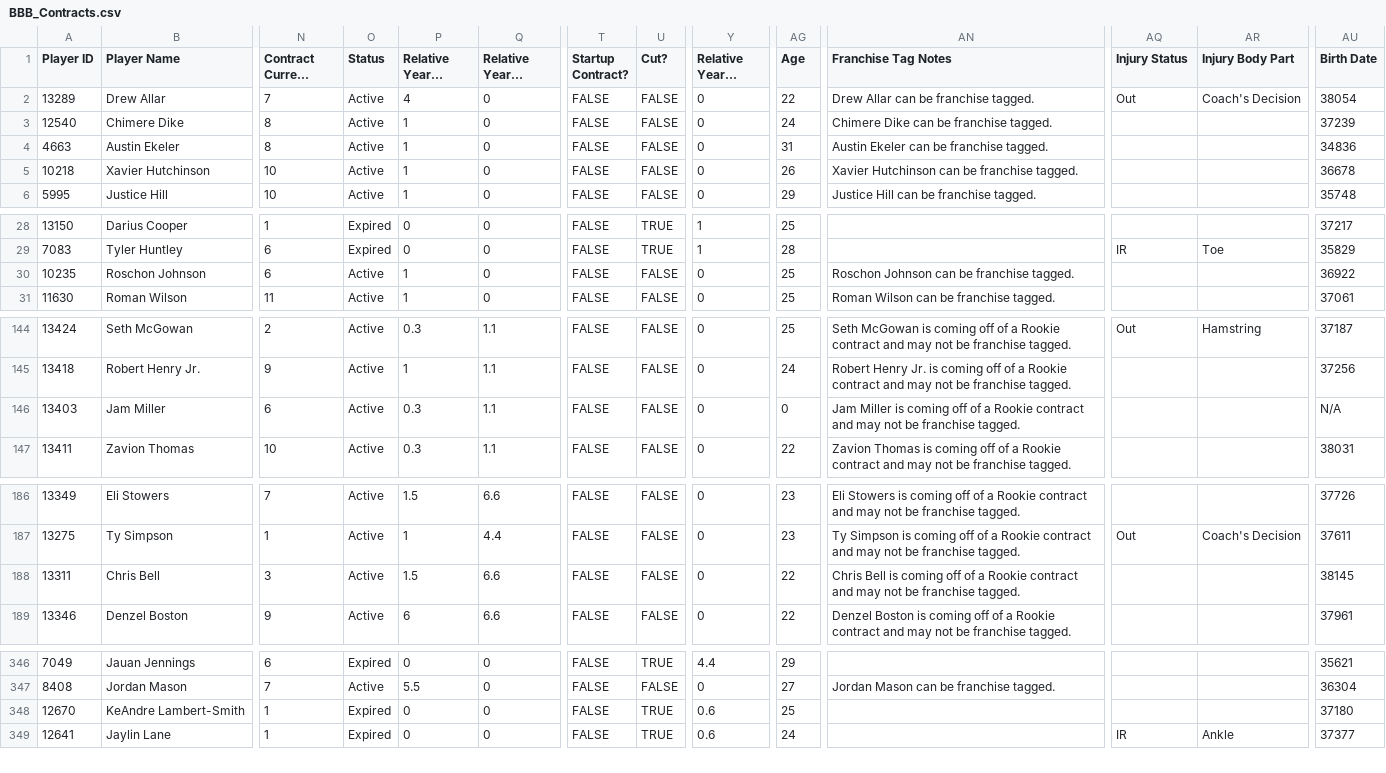
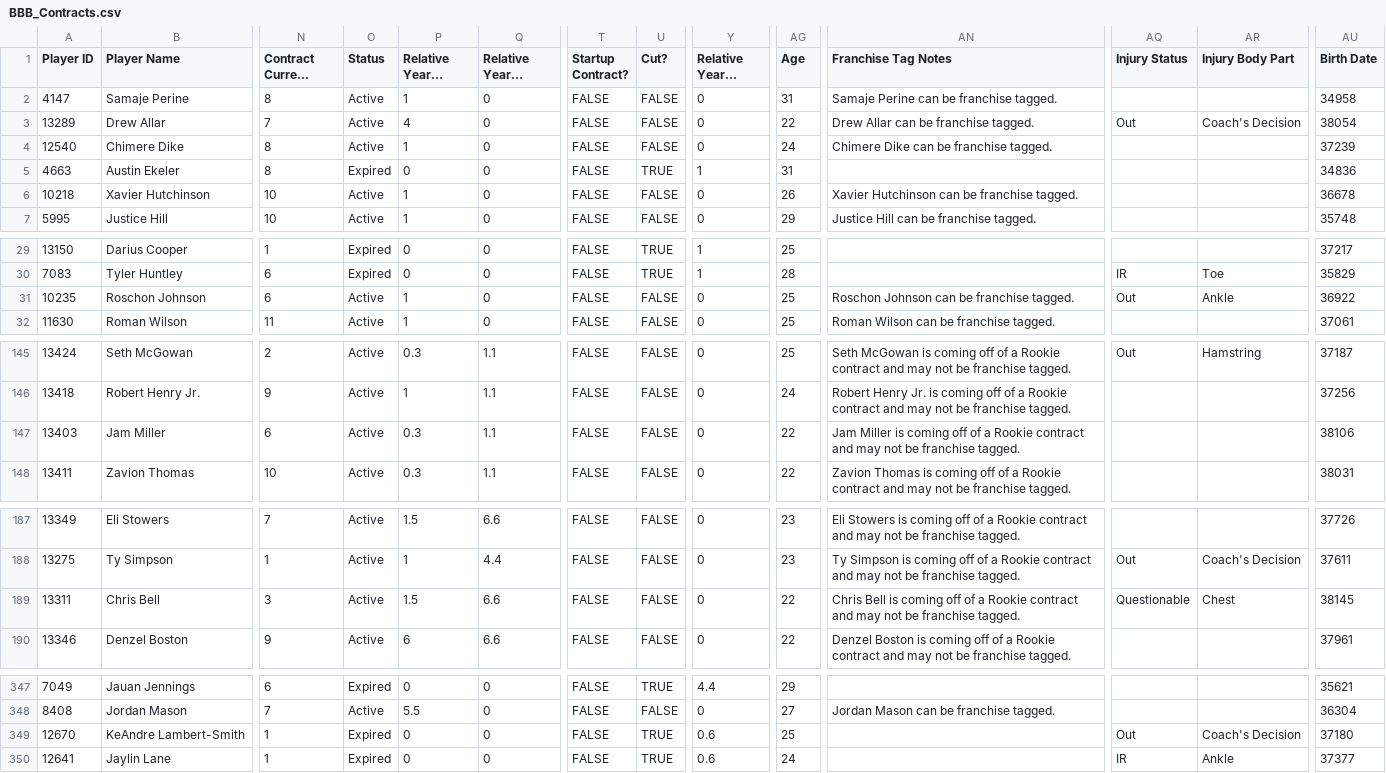
Before and after one commit to lalder95/AGS_Data, a CSV file: CSV/BBB_Contracts.csv, drawn as a sheet; only a part is shown, gaps mark what is left out; long unchanged cells end in …; addresses are those after the commit; rows hold the shown columns only; the diff covers the shown part only; the diff names each change by its address in the sheet, - before the commit and + after, or states it on an @@ line.

Commit message:
Uploading CSV files

```diff
--- a/CSV/BBB_Contracts.csv
+++ b/CSV/BBB_Contracts.csv
+row 2: 4147 | Samaje Perine | 8 | Active | 1 | 0 | FALSE | FALSE | 0 | 31 | Samaje Perine can be franchise tagged. |  |  | 34958
-O5 (Status): Active
+O5 (Status): Expired
-P5 (Relative Year 1 Salary): 1
+P5 (Relative Year 1 Salary): 0
-U5 (Cut?): FALSE
+U5 (Cut?): TRUE
-Y5 (Relative Year 1 Dead): 0
+Y5 (Relative Year 1 Dead): 1
-AN5 (Franchise Tag Notes): Austin Ekeler can be franchise tagged.
+AN5 (Franchise Tag Notes): (empty)
-AQ31 (Injury Status): (empty)
+AQ31 (Injury Status): Out
-AR31 (Injury Body Part): (empty)
+AR31 (Injury Body Part): Ankle
-AG147 (Age): 0
+AG147 (Age): 22
-AU147 (Birth Date): N/A
+AU147 (Birth Date): 38106
-AQ189 (Injury Status): (empty)
+AQ189 (Injury Status): Questionable
-AR189 (Injury Body Part): (empty)
+AR189 (Injury Body Part): Chest
-AQ349 (Injury Status): (empty)
+AQ349 (Injury Status): Out
-AR349 (Injury Body Part): (empty)
+AR349 (Injury Body Part): Coach's Decision
```
Also changed, not shown: 10 edited cells elsewhere in this file.
